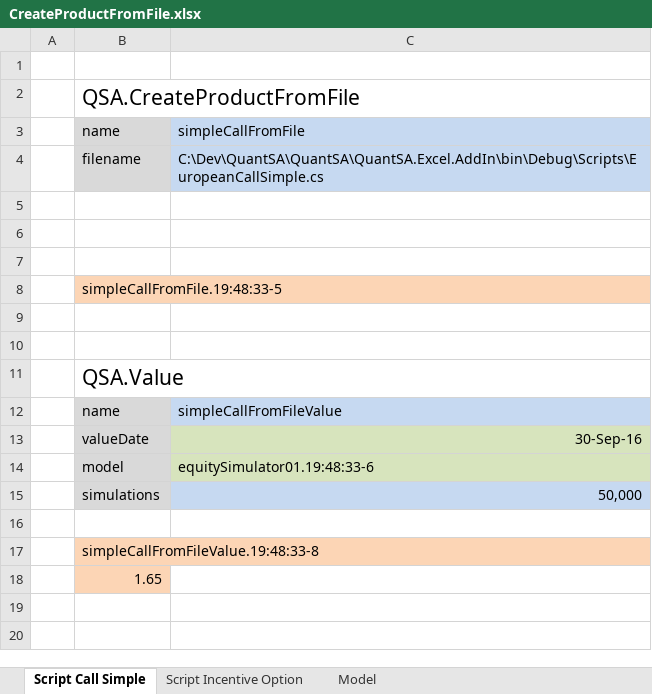
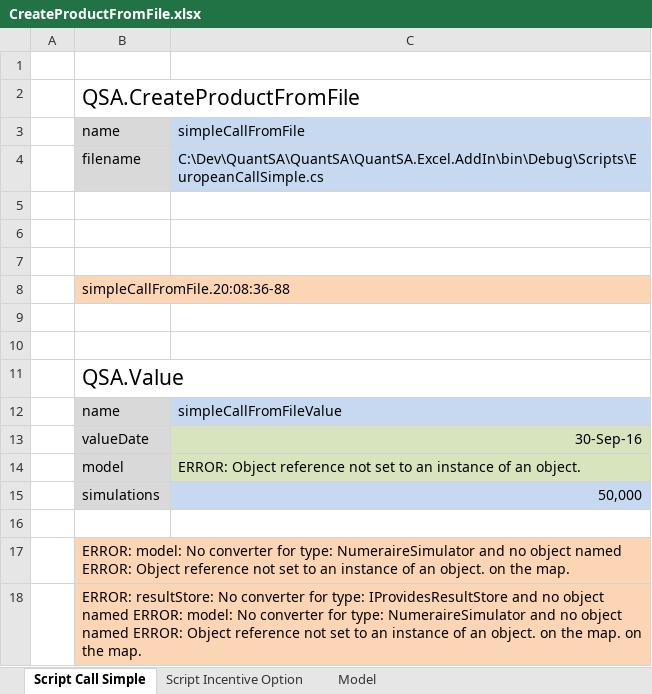
Before and after one commit to JamesLTaylor/QuantSA, an Excel workbook: ExcelExamples/CreateProductFromFile.xlsx, sheet Script Call Simple, drawn as a sheet; values as stored, in another font and other column widths than the file's, no borders; the diff names each change by its address in the sheet, - before the commit and + after, or states it on an @@ line.

```diff
--- a/ExcelExamples/CreateProductFromFile.xlsx (sheet Script Call Simple)
+++ b/ExcelExamples/CreateProductFromFile.xlsx (sheet Script Call Simple)
-B8: simpleCallFromFile.19:48:33-5
+B8: simpleCallFromFile.20:08:36-88
-C14: equitySimulator01.19:48:33-6
+C14: ERROR: Object reference not set to an instance of an object.
-B17: simpleCallFromFileValue.19:48:33-8
+B17: ERROR: model: No converter for type: NumeraireSimulator and no object named ERROR: Object reference not set to an instance of an object. on the map.
-B18: 1.65
+B18: ERROR: resultStore: No converter for type: IProvidesResultStore and no object named ERROR: model: No converter for type: NumeraireSimulator and no object named ERROR: Object reference not set to an instance of an object. on the map. on the map.
```
Also changed, not shown: sheet Script Incentive Option, sheet Model, ExcelExamples/ZARSwap.xlsx, 4 other files.
